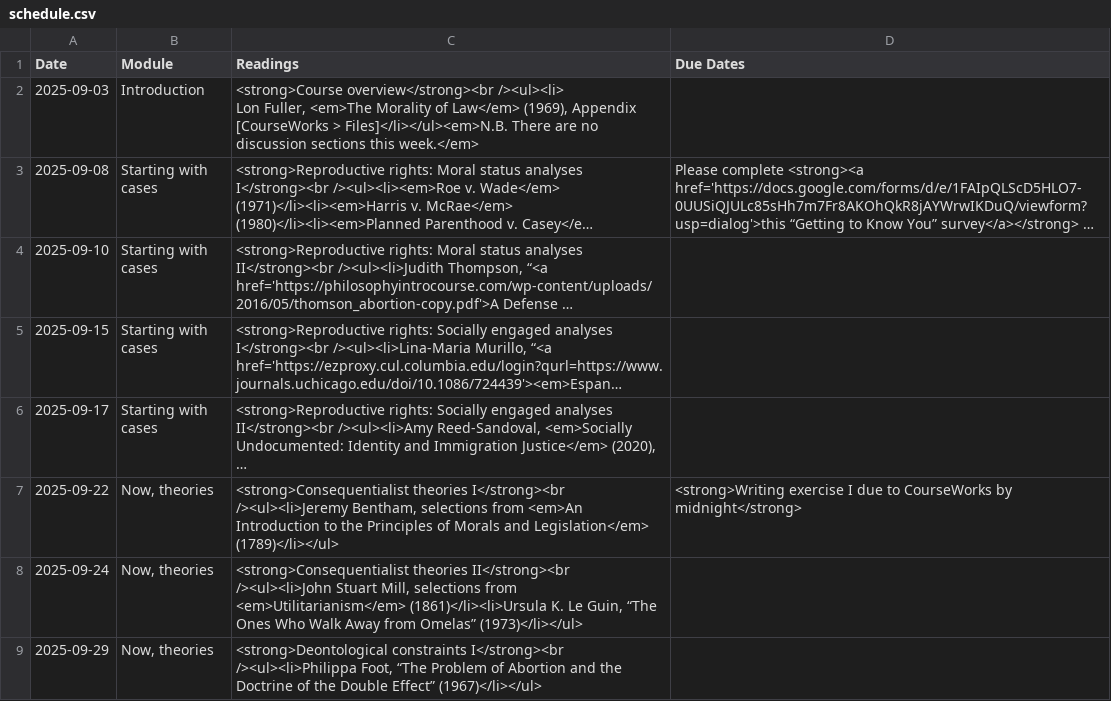
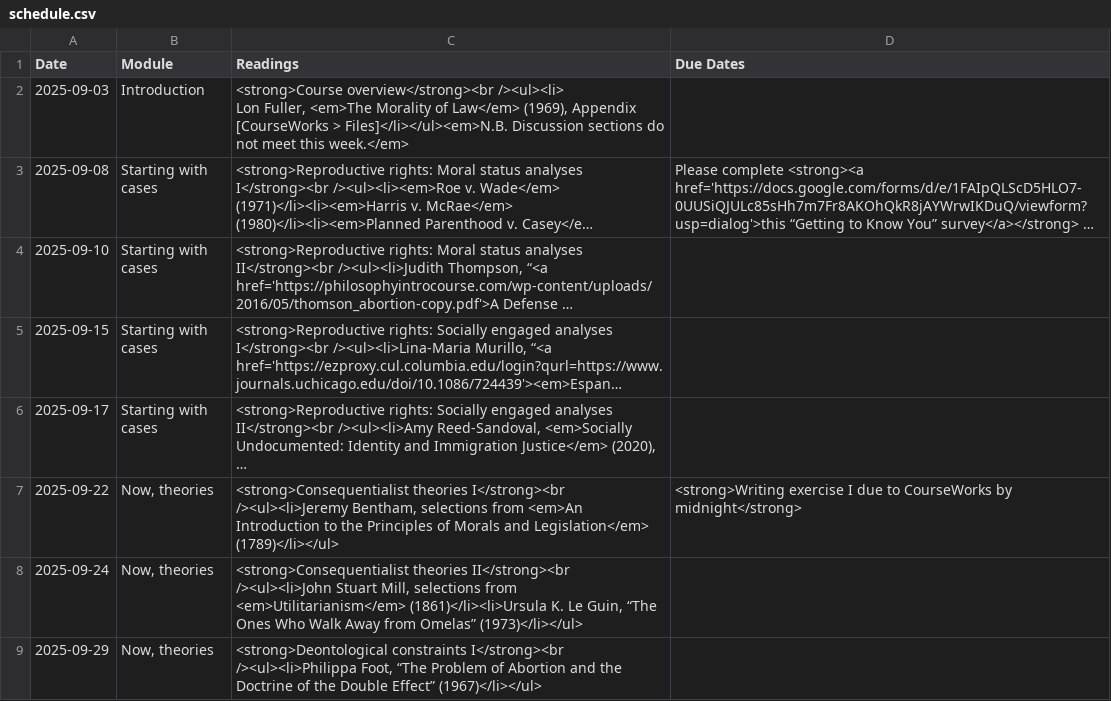
Before and after one commit to dingherself/ethics, a CSV file: _data/schedule.csv, drawn as a sheet; only a part is shown; long unchanged cells end in …; the diff names each change by its address in the sheet, - before the commit and + after, or states it on an @@ line.

Commit message:
better language

```diff
--- a/_data/schedule.csv
+++ b/_data/schedule.csv
-C2 (Readings): …> Files]</li></ul><em>N.B. There are no discussion sections this week.</em>
+C2 (Readings): …> Files]</li></ul><em>N.B. Discussion sections do not meet this week.</em>
```
